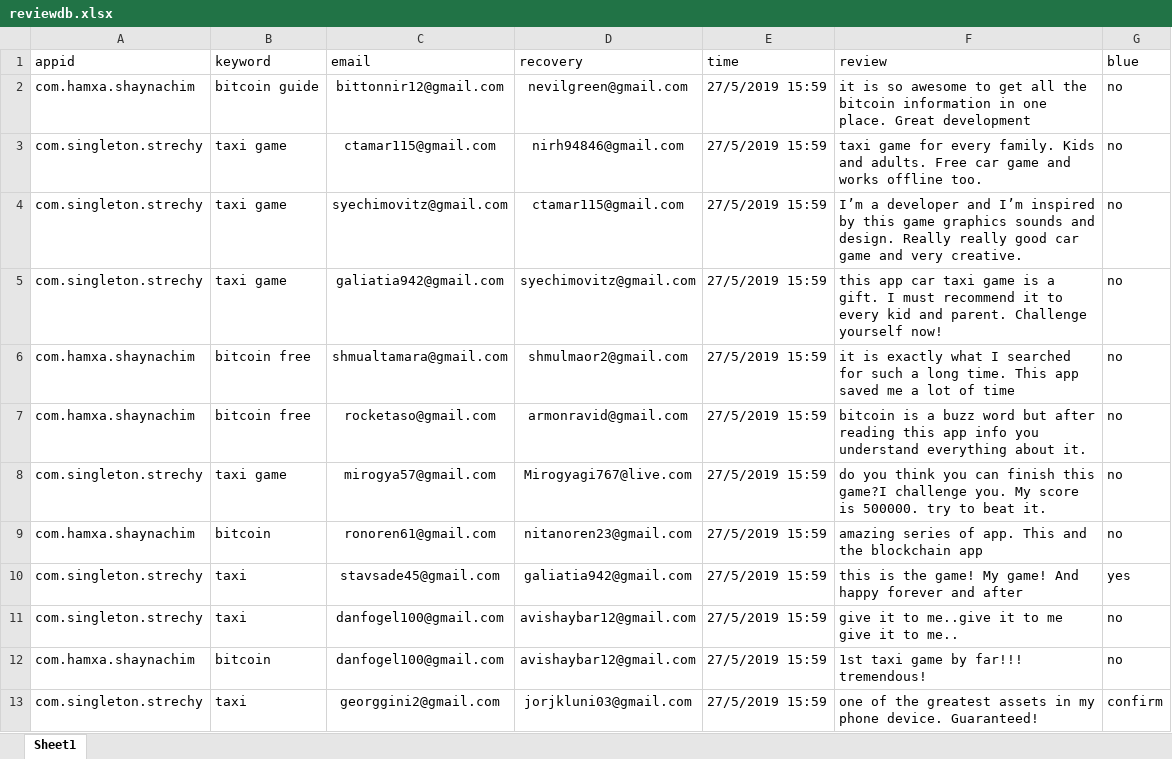
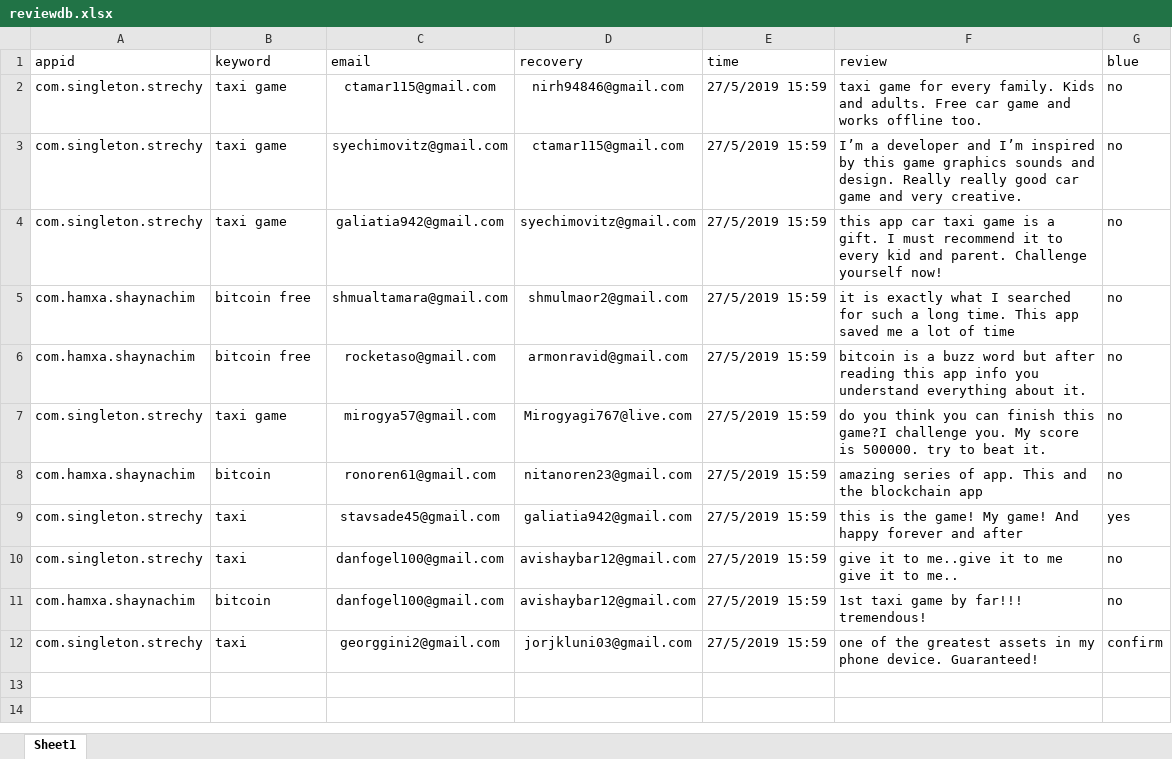
Before and after one commit to sugarderryfire/ReviewsProject, an Excel workbook: reviewdb.xlsx, sheet Sheet1, drawn as a sheet; values as stored, in another font and other column widths than the file's, no borders; the diff names each change by its address in the sheet, - before the commit and + after, or states it on an @@ line.

Commit message:
Add files via upload

```diff
--- a/reviewdb.xlsx (sheet Sheet1)
+++ b/reviewdb.xlsx (sheet Sheet1)
-row 2: com.hamxa.shaynachim | bitcoin guide | bittonnir12@gmail.com | nevilgreen@gmail.com | 27/5/2019 15:59 | it is so awesome to get all the bitcoin information in one place. Great development | no
```
